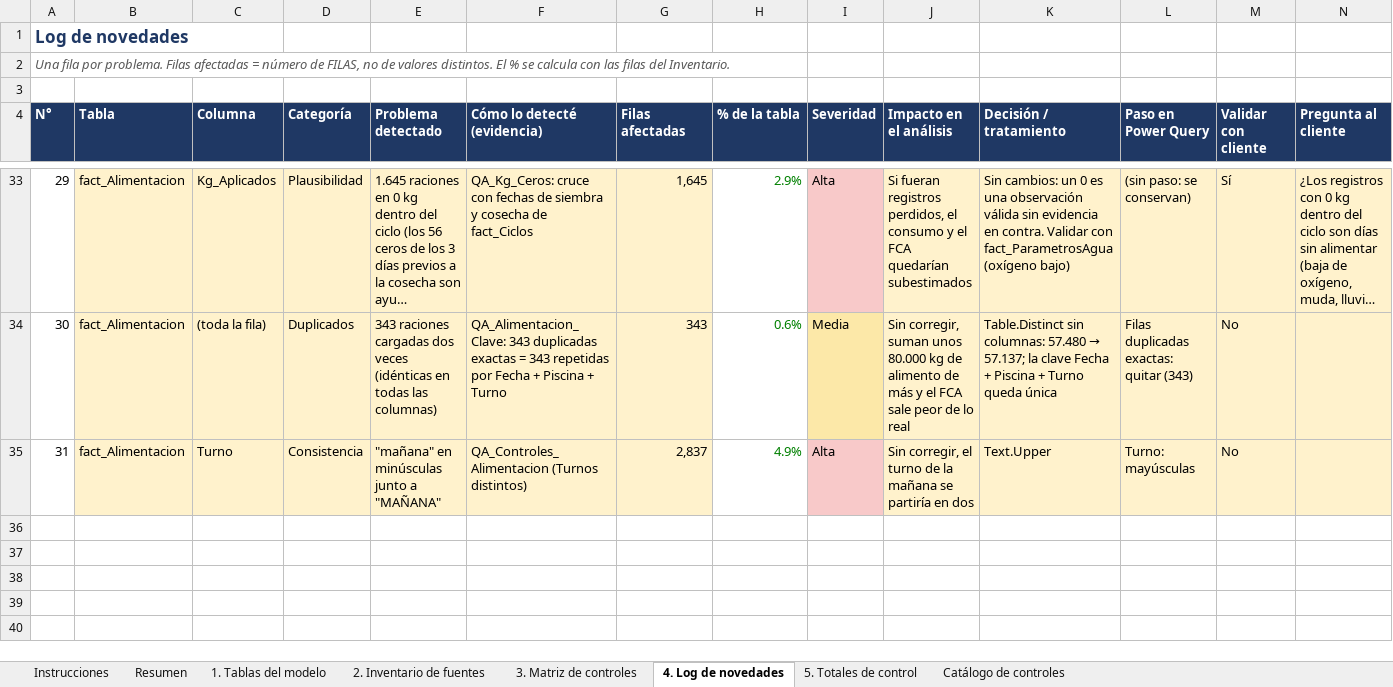
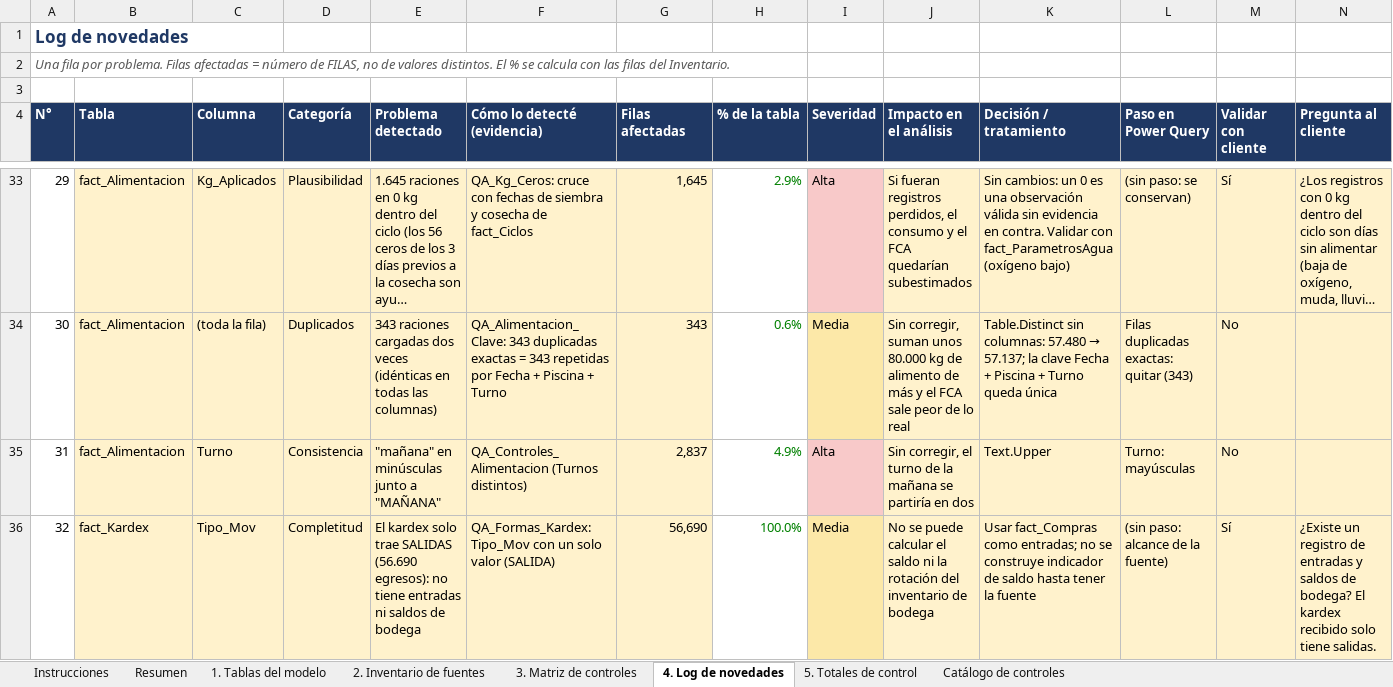
Before and after one commit to EfrenCherres/acuicola-sofrevi-bi, an Excel workbook: bitacora/Log_Calidad.xlsx, sheet 4. Log de novedades, drawn as a sheet; only a part is shown, gaps mark what is left out; long unchanged cells end in …; values as stored, in another font and other column widths than the file's, no borders; conditional formats not drawn; rows hold the shown columns only; the diff covers the shown part only; the diff names each change by its address in the sheet, - before the commit and + after, or states it on an @@ line.

Commit message:
Cierre de fact_Kardex (10 de 13): cruce bodega vs piscina
Novedades 32-33, matriz de controles, restauración de columnas en fact_Compras y QA_Columnas_Esperadas. Hallazgo: 12 % del alimento despachado a P-17..P-24 desde 2024 no aparece como ración.

```diff
--- a/bitacora/Log_Calidad.xlsx (sheet 4. Log de novedades)
+++ b/bitacora/Log_Calidad.xlsx (sheet 4. Log de novedades)
+row 36: 32 | fact_Kardex | Tipo_Mov | Completitud | El kardex solo trae SALIDAS (56.690 egresos): no tiene entradas ni saldos de bodega | QA_Formas_Kardex: Tipo_Mov con un solo valor (SALIDA) | 56,690 | 100.0% | Media | No se puede calcular el saldo ni la rotación del inventario de bodega | Usar fact_Compras como entradas; no se construye indicador de saldo hasta tener la fuente | (sin paso: alcance de la fuente) | Sí | ¿Existe un registro de entradas y saldos de bodega? El kardex recibido solo tiene salidas.
```
Also changed, not shown: 1 added row elsewhere in this sheet, sheet 3. Matriz de controles, sheet Resumen, sheet 1. Tablas del modelo, 3 other files.
